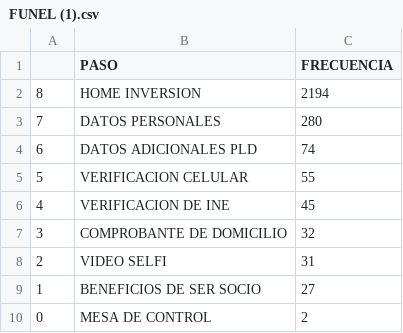
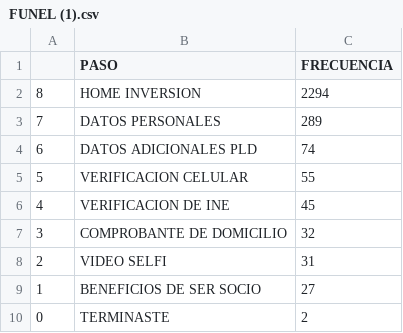
Before and after one commit to ARTURO4241/CMV_PLUS, a CSV file: FUNEL (1).csv, drawn as a sheet.

```diff
--- a/FUNEL (1).csv
+++ b/FUNEL (1).csv
@@ -1,4 +1,4 @@
 ,PASO,FRECUENCIA
-8,HOME INVERSION,2194
-7,DATOS PERSONALES,280
+8,HOME INVERSION,2294
+7,DATOS PERSONALES,289
 6,DATOS ADICIONALES PLD,74
@@ -9,2 +9,2 @@
 1,BENEFICIOS DE SER SOCIO,27
-0,MESA DE CONTROL,2
+0,TERMINASTE,2
```
Also changed, not shown: COORDENADAS (1).csv, FECHAS (1).csv, 4 other files.
